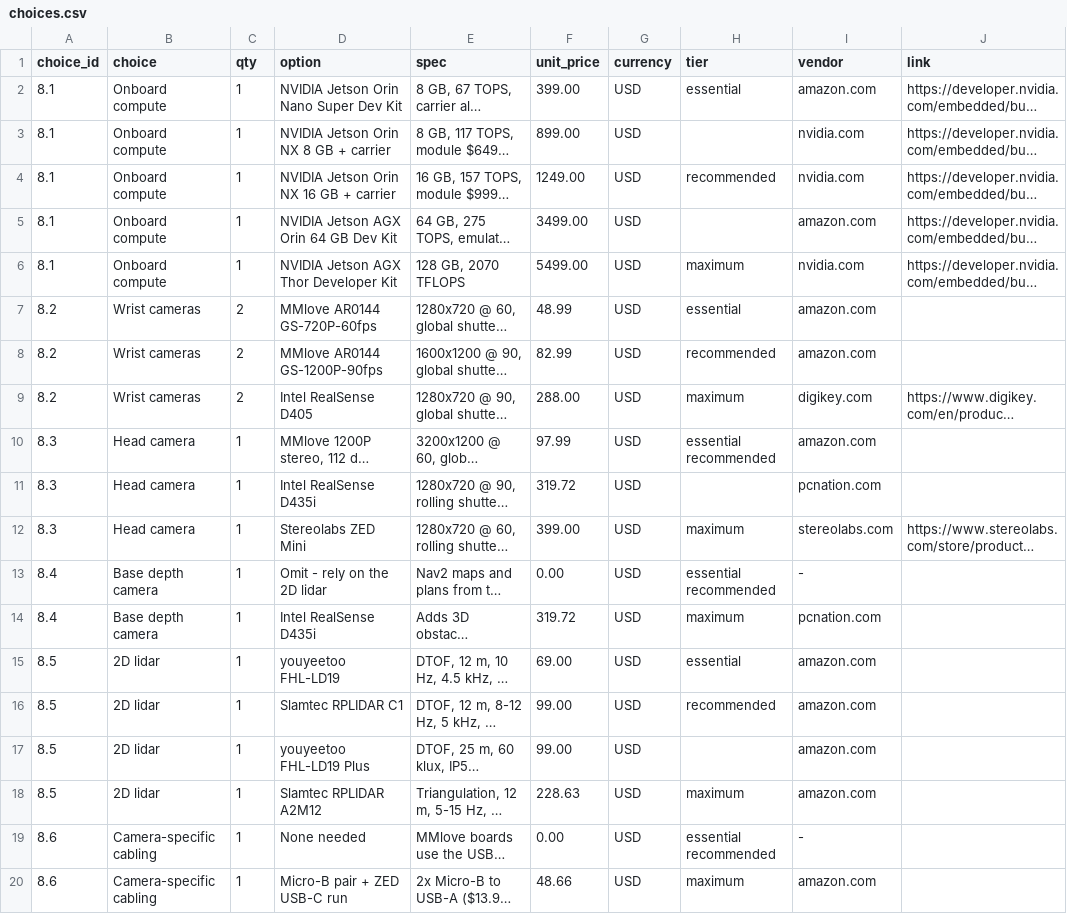
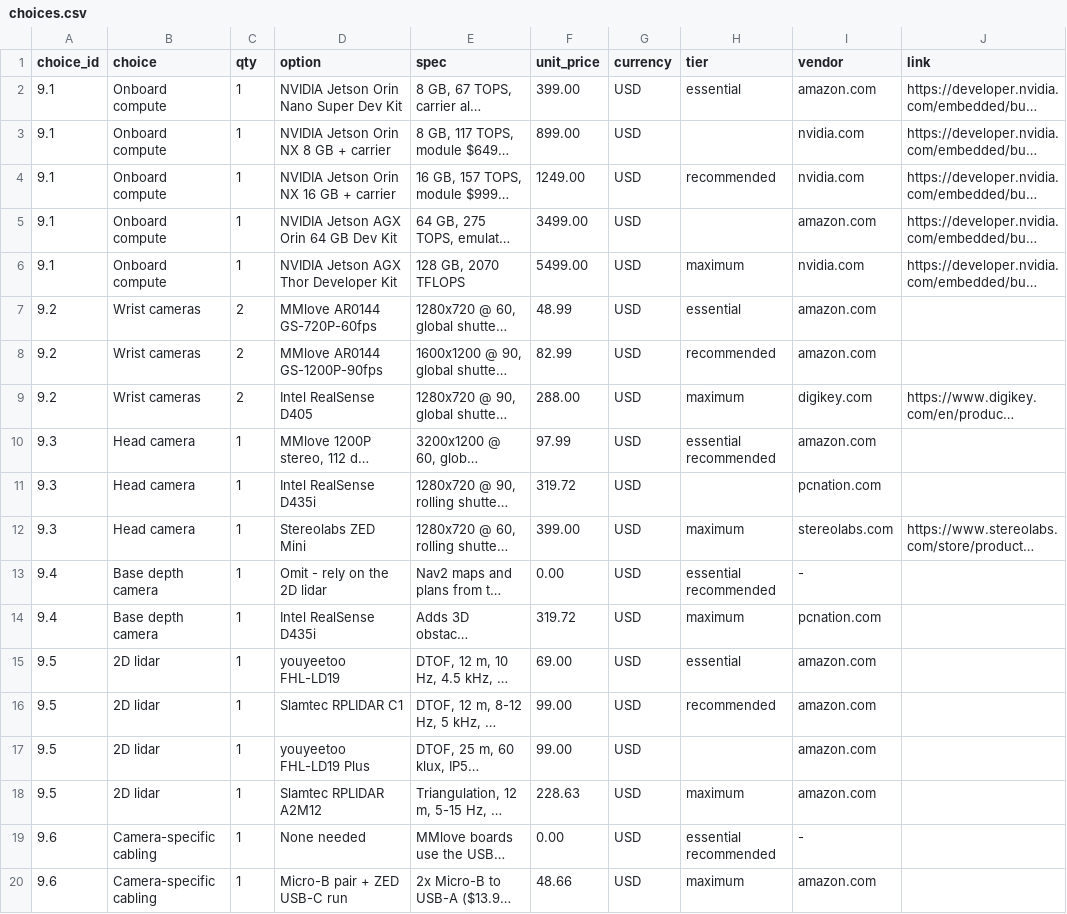
Before and after one commit to robotmabel/website, a CSV file: assets/bom/choices.csv, drawn as a sheet; only a part is shown; long unchanged cells end in …; the diff names each change by its address in the sheet, - before the commit and + after, or states it on an @@ line.

```diff
--- a/assets/bom/choices.csv
+++ b/assets/bom/choices.csv
-A2:A6 (choice_id): 8.1
+A2:A6 (choice_id): 9.1
-A7:A9 (choice_id): 8.2
+A7:A9 (choice_id): 9.2
-A10:A12 (choice_id): 8.3
+A10:A12 (choice_id): 9.3
-A13:A14 (choice_id): 8.4
+A13:A14 (choice_id): 9.4
-A15:A18 (choice_id): 8.5
+A15:A18 (choice_id): 9.5
-A19:A20 (choice_id): 8.6
+A19:A20 (choice_id): 9.6
```
Also changed, not shown: assets/bom/core.csv, 8 other files.
